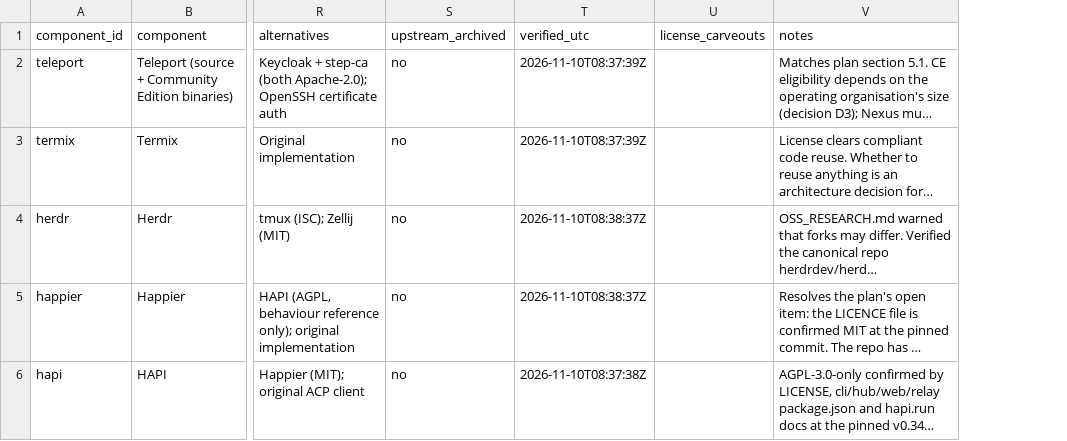
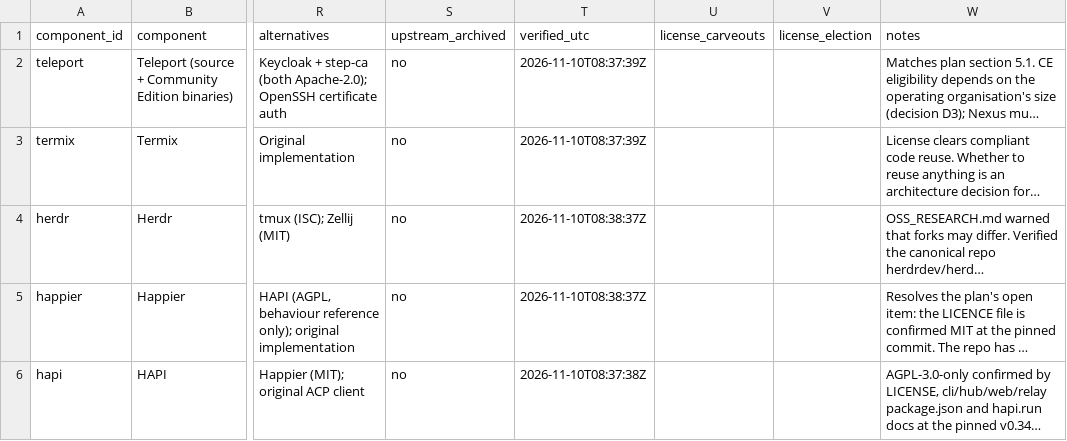
Before and after one commit to snbu229/Nexus-Terminal, a CSV file: docs/research/license-ledger.csv, drawn as a sheet; only a part is shown, gaps mark what is left out; long unchanged cells end in …; the diff covers the shown part only; the diff names each change by its address in the sheet, - before the commit and + after, or states it on an @@ line.

```diff
--- a/docs/research/license-ledger.csv
+++ b/docs/research/license-ledger.csv
+column V (license_election), empty
```
Also changed, not shown: 3 edited cells elsewhere in this file, 6 other files.
